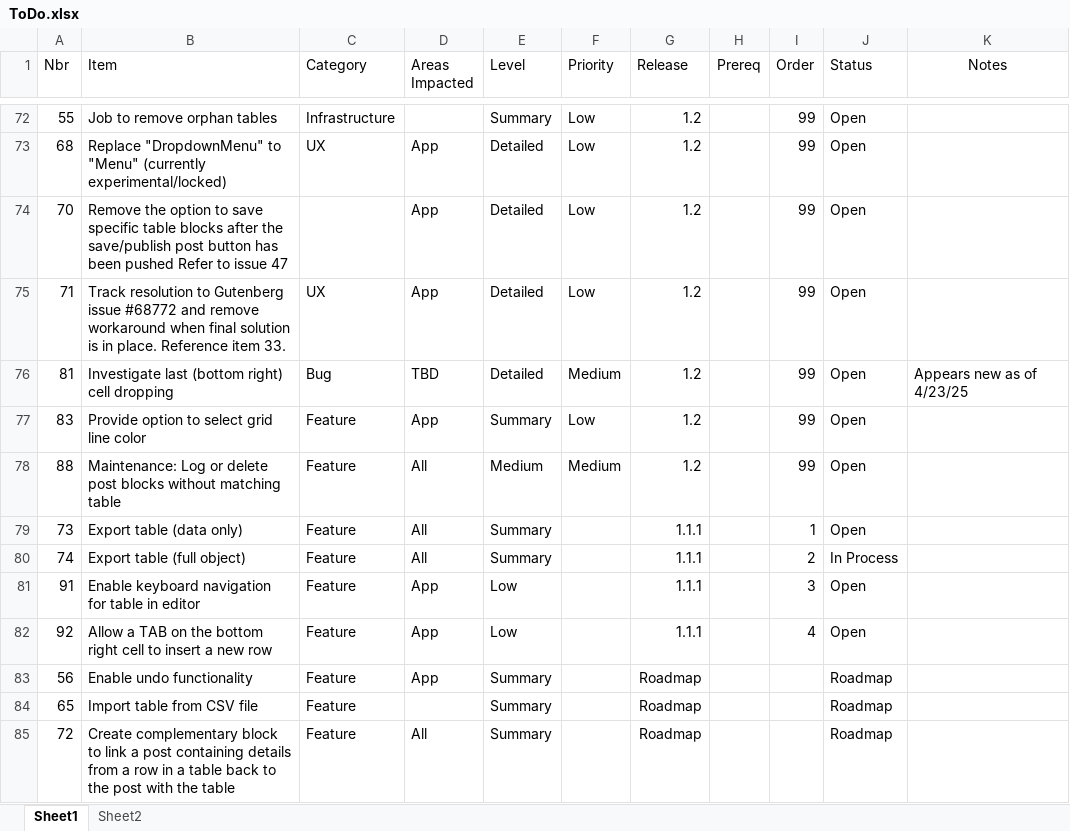
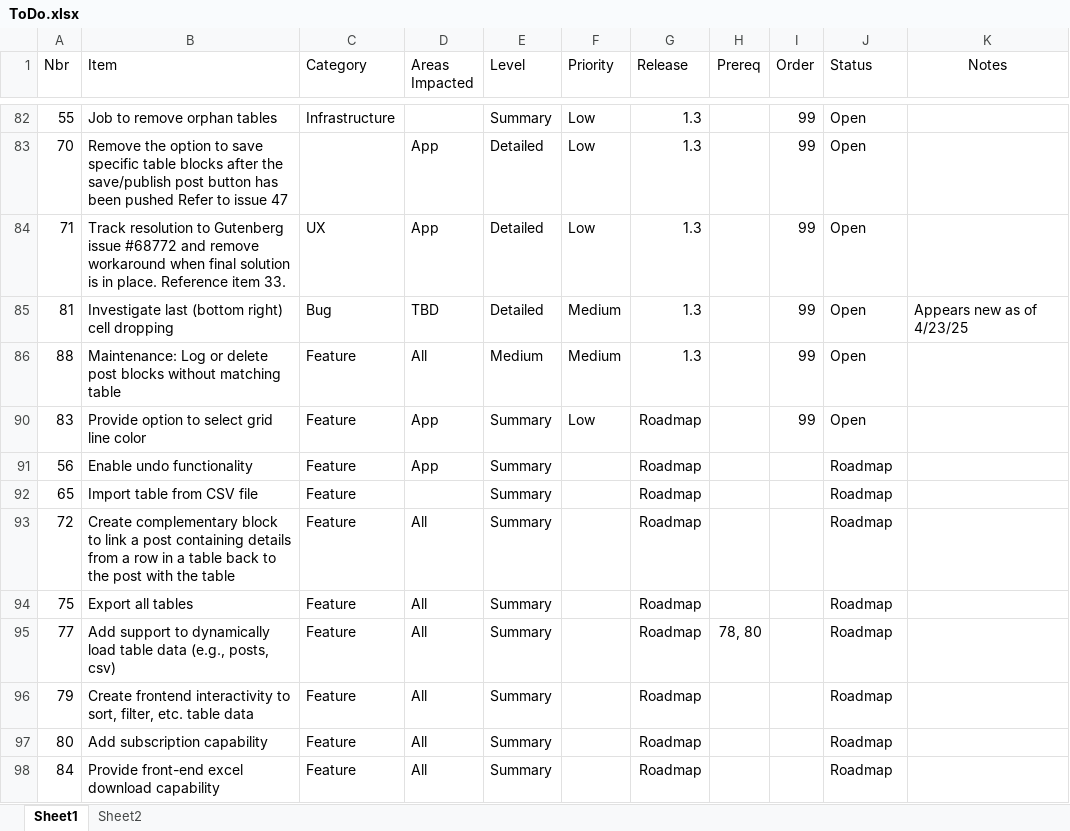
Before and after one commit to gschaub/dynamic-tables, an Excel workbook: Development Docs/ToDo.xlsx, sheet Sheet1, drawn as a sheet; only a part is shown, gaps mark what is left out; the shorter side is filled out with more unchanged rows; values as stored, in another font and other column widths than the file's, no borders; removed rows and columns are numbered as before the commit, all else as after; the diff covers the shown part only; the diff names each change by its address in the sheet, - before the commit and + after, or states it on an @@ line.

```diff
--- a/Development Docs/ToDo.xlsx (sheet Sheet1)
+++ b/Development Docs/ToDo.xlsx (sheet Sheet1)
-G82 (Release): 1.2
+G82 (Release): 1.3
-row 73: 68 | Replace "DropdownMenu" to "Menu" (currently experimental/locked) | UX | App | Detailed | Low | 1.2 |  | 99 | Open
-G83:G85 (Release): 1.2
+G83:G85 (Release): 1.3
-row 77: 83 | Provide option to select grid line color | Feature | App | Summary | Low | 1.2 |  | 99 | Open
-G86 (Release): 1.2
+G86 (Release): 1.3
-row 79: 73 | Export table (data only) | Feature | All | Summary |  | 1.1.1 |  | 1 | Open
-row 80: 74 | Export table (full object) | Feature | All | Summary |  | 1.1.1 |  | 2 | In Process
-row 81: 91 | Enable keyboard navigation for table in editor | Feature | App | Low |  | 1.1.1 |  | 3 | Open
-row 82: 92 | Allow a TAB on the bottom right cell to insert a new row | Feature | App | Low |  | 1.1.1 |  | 4 | Open
+row 90: 83 | Provide option to select grid line color | Feature | App | Summary | Low | Roadmap |  | 99 | Open
```
Also changed, not shown: 5 added rows, 8 removed rows and 11 edited cells elsewhere in this sheet, hidden cells, 4 other files.
